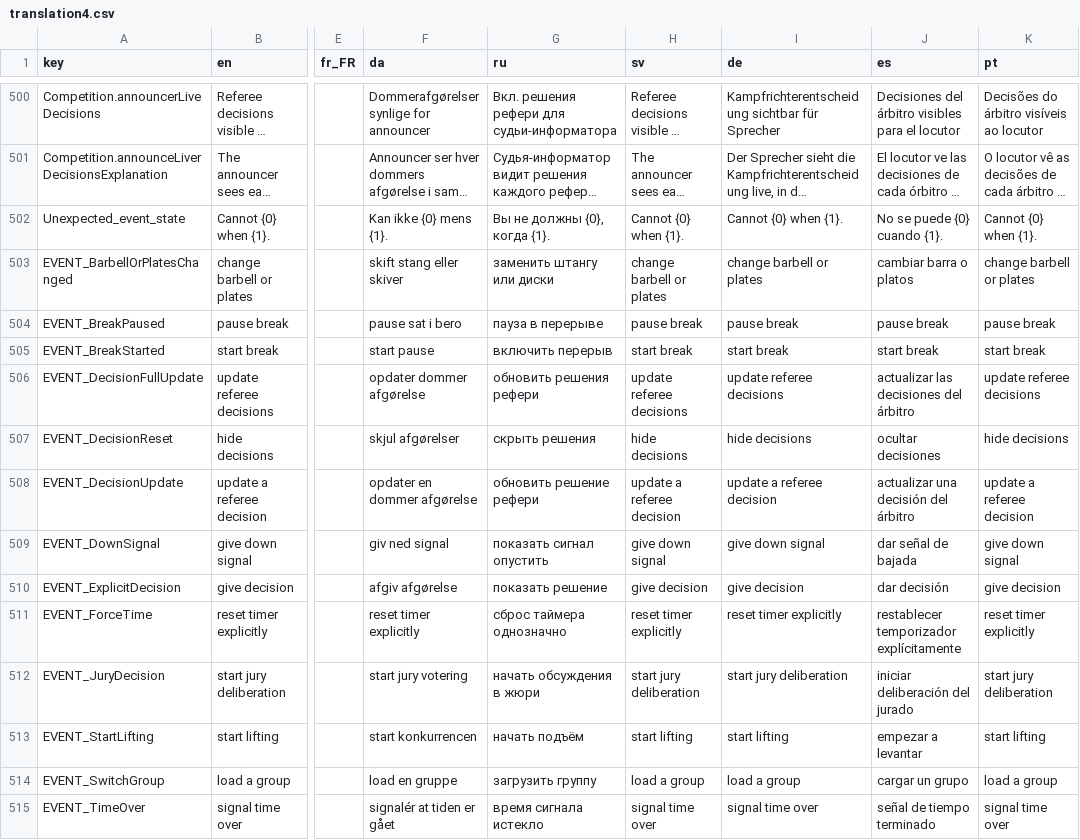
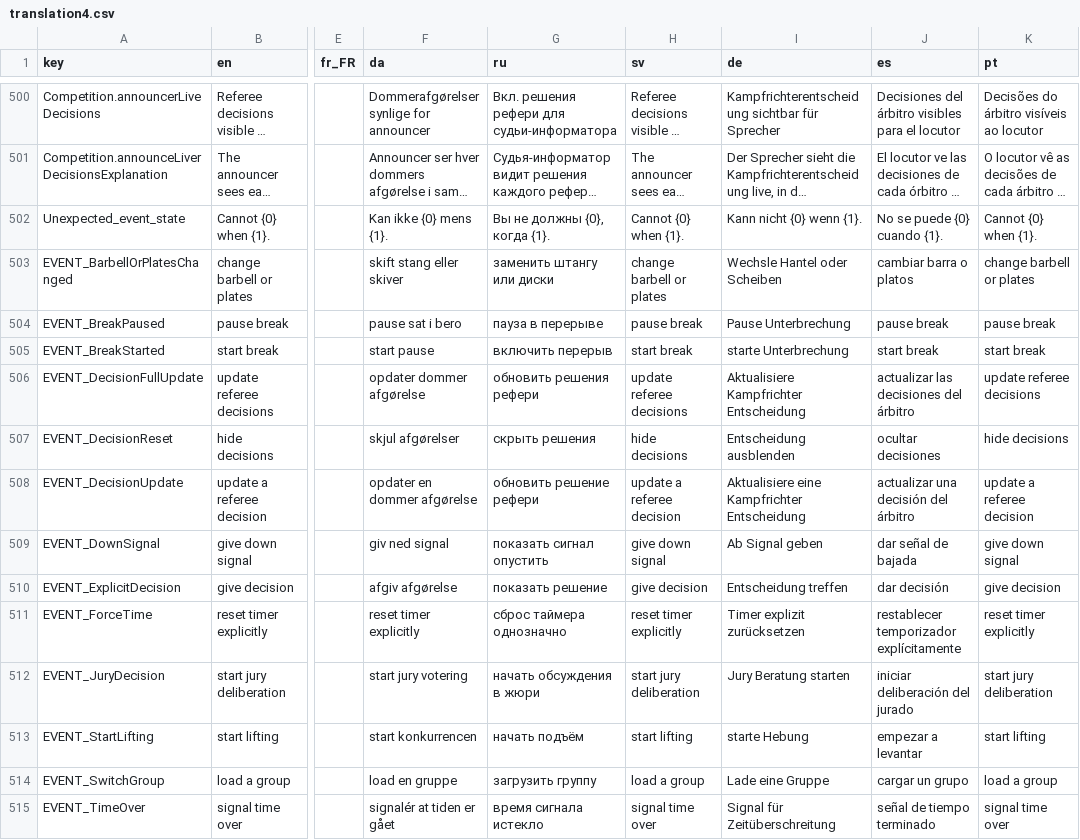
Before and after one commit to jflamy/owlcms4, a CSV file: owlcms/src/main/resources/i18n/translation4.csv, drawn as a sheet; only a part is shown, gaps mark what is left out; long unchanged cells end in …; the diff covers the shown part only; the diff names each change by its address in the sheet, - before the commit and + after, or states it on an @@ line.

Commit message:
de translation

```diff
--- a/owlcms/src/main/resources/i18n/translation4.csv
+++ b/owlcms/src/main/resources/i18n/translation4.csv
-I502 (de): Cannot {0} when {1}.
+I502 (de): Kann nicht {0} wenn {1}.
-I503 (de): change barbell or plates
+I503 (de): Wechsle Hantel oder Scheiben
-I504 (de): pause break
+I504 (de): Pause Unterbrechung
-I505 (de): start break
+I505 (de): starte Unterbrechung
-I506 (de): update referee decisions
+I506 (de): Aktualisiere Kampfrichter Entscheidung
-I507 (de): hide decisions
+I507 (de): Entscheidung ausblenden
-I508 (de): update a referee decision
+I508 (de): Aktualisiere eine Kampfrichter Entscheidung
-I509 (de): give down signal
+I509 (de): Ab Signal geben
-I510 (de): give decision
+I510 (de): Entscheidung treffen
-I511 (de): reset timer explicitly
+I511 (de): Timer explizit zurücksetzen
-I512 (de): start jury deliberation
+I512 (de): Jury Beratung starten
-I513 (de): start lifting
+I513 (de): starte Hebung
-I514 (de): load a group
+I514 (de): Lade eine Gruppe
-I515 (de): signal time over
+I515 (de): Signal für Zeitüberschreitung
```
Also changed, not shown: 47 edited cells elsewhere in this file, publicresults/src/main/resources/i18n/translation4.csv.
